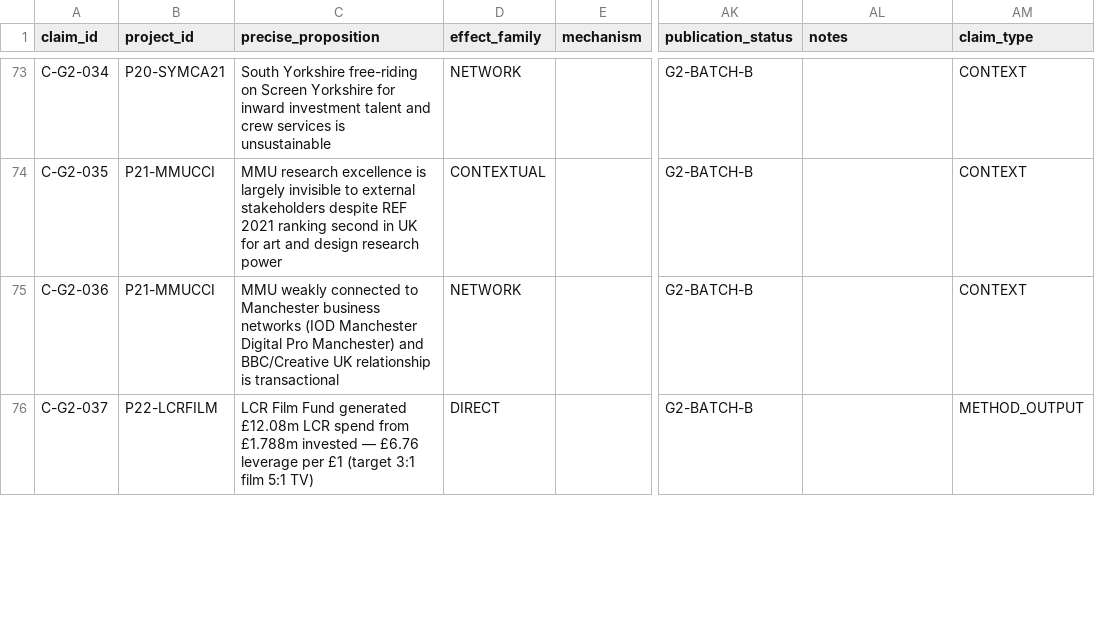
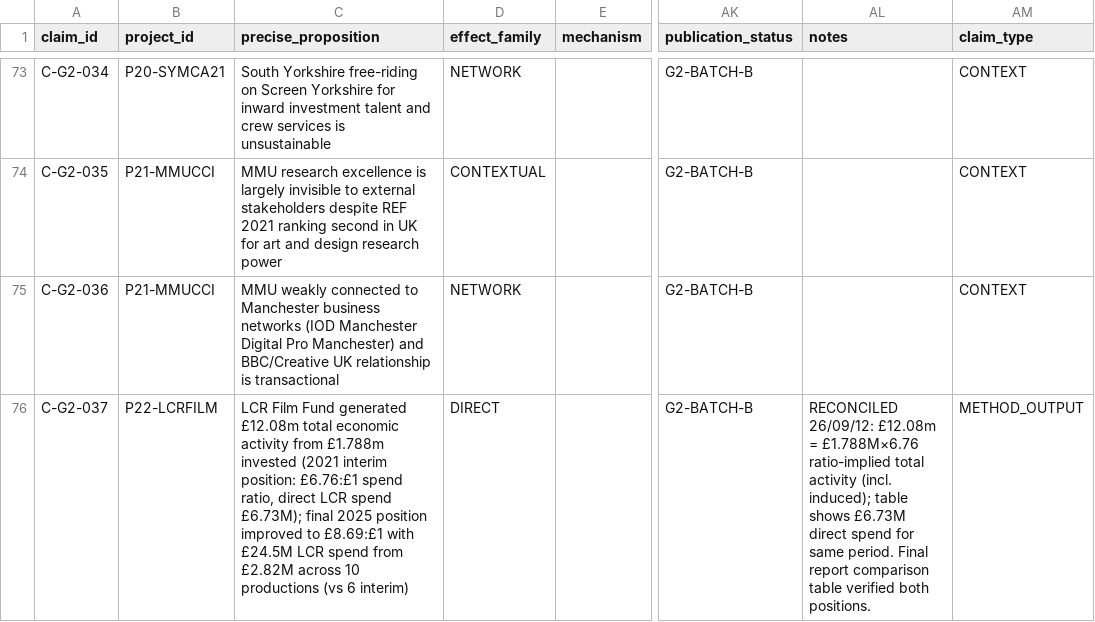
Before and after one commit to iainbe/ProjectClassifier, a CSV file: 04_claims.csv, drawn as a sheet; only a part is shown, gaps mark what is left out; the diff covers the shown part only; the diff names each change by its address in the sheet, - before the commit and + after, or states it on an @@ line.

```diff
--- a/04_claims.csv
+++ b/04_claims.csv
-C76 (precise_proposition): …generated £12.08m LCR spend from £1.788m invested — £6.76 leverage per £1 (target 3:1 film 5:1 TV)
+C76 (precise_proposition): …generated £12.08m total economic activity from £1.788m invested (2021 interim position: £6.76:£1 spend ratio, direct LCR spend £6.73M); final 2025 position improved to £8.69:£1 with £24.5M LCR spend from £2.82M across 10 productions (vs 6 interim)
-AL76 (notes): (empty)
+AL76 (notes): RECONCILED 26/09/12: £12.08m = £1.788M×6.76 ratio-implied total activity (incl. induced); table shows £6.73M direct spend for same period. Final report comparison table verified both positions.
```
Also changed, not shown: 9 edited cells elsewhere in this file, 01_projects.csv, 02_sources.csv, 4 other files.
